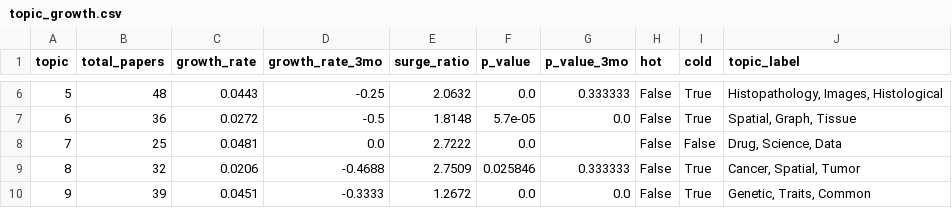
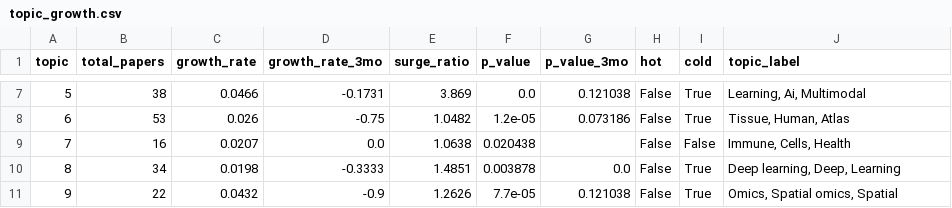
Before and after one commit to rendeirolab/rendeirolab.github.io, a CSV file: cool-papers/insights/topic_growth.csv, drawn as a sheet; only a part is shown, gaps mark what is left out; the diff covers the shown part only.

```diff
--- a/cool-papers/insights/topic_growth.csv
+++ b/cool-papers/insights/topic_growth.csv
@@ -6,5 +7,5 @@ topic,total_papers,growth_rate,growth_rate_3mo,surge_ratio,p_value,p_value_3mo,h
-5,48,0.0443,-0.25,2.0632,0.0,0.333333,False,True,"Histopathology, Images, Histological"
-6,36,0.0272,-0.5,1.8148,5.7e-05,0.0,False,True,"Spatial, Graph, Tissue"
-7,25,0.0481,0.0,2.7222,0.0,,False,False,"Drug, Science, Data"
-8,32,0.0206,-0.4688,2.7509,0.025846,0.333333,False,True,"Cancer, Spatial, Tumor"
-9,39,0.0451,-0.3333,1.2672,0.0,0.0,False,True,"Genetic, Traits, Common"
+5,38,0.0466,-0.1731,3.869,0.0,0.121038,False,True,"Learning, Ai, Multimodal"
+6,53,0.026,-0.75,1.0482,1.2e-05,0.073186,False,True,"Tissue, Human, Atlas"
+7,16,0.0207,0.0,1.0638,0.020438,,False,False,"Immune, Cells, Health"
+8,34,0.0198,-0.3333,1.4851,0.003878,0.0,False,True,"Deep learning, Deep, Learning"
+9,22,0.0432,-0.9,1.2626,7.7e-05,0.121038,False,True,"Omics, Spatial omics, Spatial"
```
Also changed, not shown: 2 added rows, 1 removed row and 90 edited cells elsewhere in this file, cool-papers/insights/paper_topics.csv, cool-papers/insights/topic_trends.csv, 18 other files.
